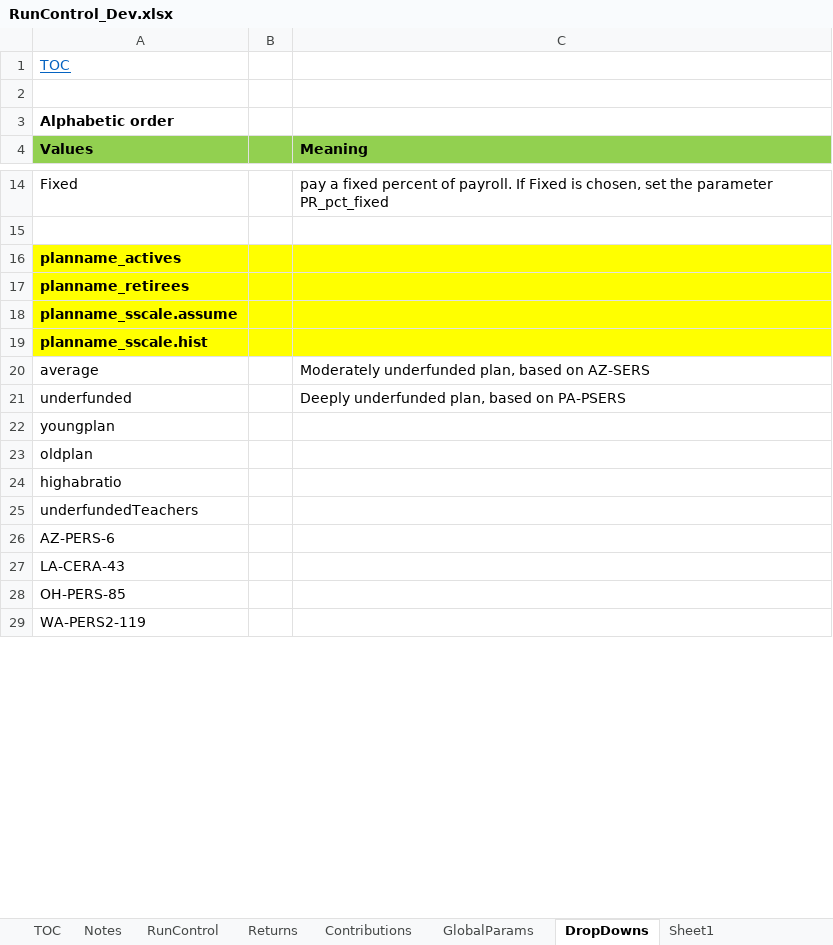
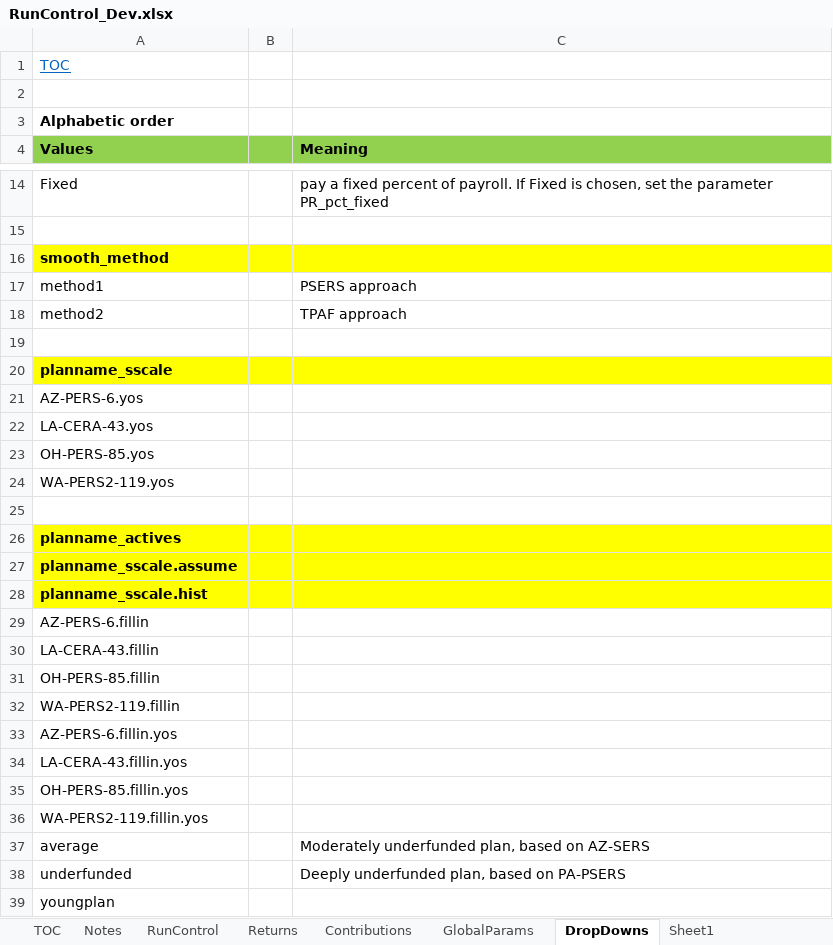
Before and after one commit to yimengyin16/Model_Main, an Excel workbook: IO_Dev/RunControl_Dev.xlsx, sheet DropDowns, drawn as a sheet; only a part is shown, gaps mark what is left out; the shorter side is filled out with more unchanged rows; values as stored, in another font and other column widths than the file's, no borders; the diff covers the shown part only; the diff names each change by its address in the sheet, - before the commit and + after, or states it on an @@ line.

```diff
--- a/IO_Dev/RunControl_Dev.xlsx (sheet DropDowns)
+++ b/IO_Dev/RunControl_Dev.xlsx (sheet DropDowns)
+row 16: smooth_method
@@ row 36 moved to row 17: method1 @@
@@ row 37 moved to row 18: method2 @@
+row 19: (empty)
+row 20: planname_sscale
+row 21: AZ-PERS-6.yos
+row 22: LA-CERA-43.yos
+row 23: OH-PERS-85.yos
+row 24: WA-PERS2-119.yos
+row 25: (empty)
@@ row 17 moved to row 44: planname_retirees @@
@@ row 30 moved to row 29: AZ-PERS-6.fillin @@
@@ row 31 moved to row 30: LA-CERA-43.fillin @@
@@ row 32 moved to row 31: OH-PERS-85.fillin @@
@@ row 33 moved to row 32: WA-PERS2-119.fillin @@
+row 33: AZ-PERS-6.fillin.yos
+row 34: LA-CERA-43.fillin.yos
+row 35: OH-PERS-85.fillin.yos
+row 36: WA-PERS2-119.fillin.yos
```
Also changed, not shown: 8 added rows, 1 removed row, 2 moved rows, 3 edited cells and cell formats elsewhere in this sheet, sheet RunControl, sheet GlobalParams, 28 other files.
